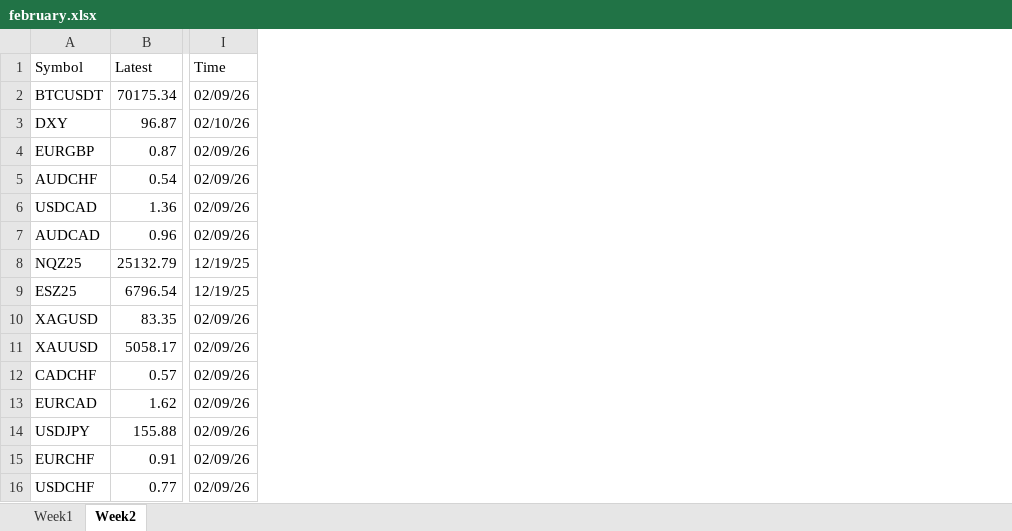
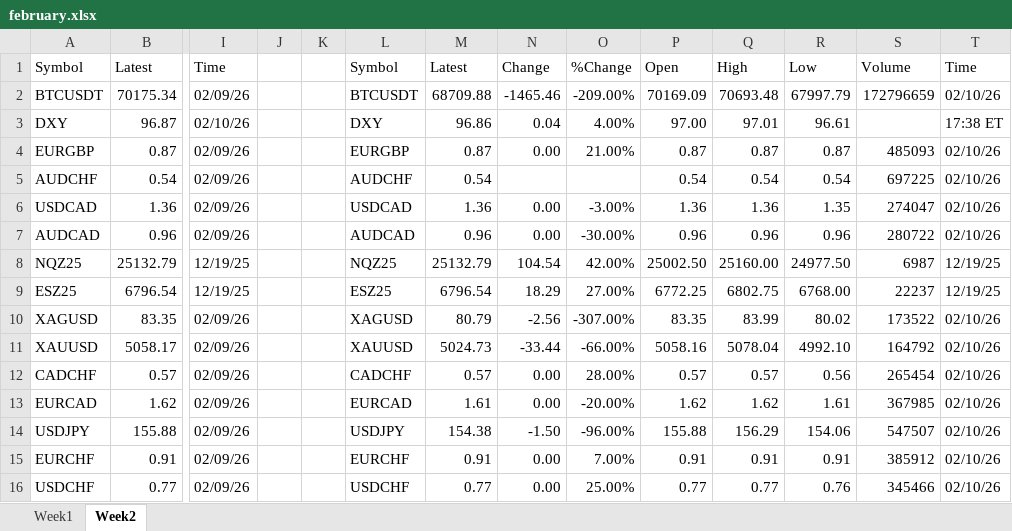
Before and after one commit to bettkipkemoi/daily_futures-scraping, an Excel workbook: outputs/february.xlsx, sheet Week2, drawn as a sheet; only a part is shown, gaps mark what is left out; values as stored, in another font and other column widths than the file's, no borders; the diff names each change by its address in the sheet, - before the commit and + after, or states it on an @@ line.

Commit message:
updated Wednesday data

```diff
--- a/outputs/february.xlsx (sheet Week2)
+++ b/outputs/february.xlsx (sheet Week2)
+column J, empty
+column K, empty
+column L, rows 1-16: Symbol | BTCUSDT | DXY | EURGBP | AUDCHF | USDCAD | AUDCAD | NQZ25 | ESZ25 | XAGUSD | XAUUSD | CADCHF | EURCAD | USDJPY | EURCHF | USDCHF
+column M, rows 1-16: Latest | 68709.88 | 96.86 | 0.87 | 0.54 | 1.36 | 0.96 | 25132.79 | 6796.54 | 80.79 | 5024.73 | 0.57 | 1.61 | 154.38 | 0.91 | 0.77
+column N, rows 1-16: Change | -1465.46 | 0.04 | 0.00 |  | 0.00 | 0.00 | 104.54 | 18.29 | -2.56 | -33.44 | 0.00 | 0.00 | -1.50 | 0.00 | 0.00
+column O, rows 1-16: %Change | -209.00% | 4.00% | 21.00% |  | -3.00% | -30.00% | 42.00% | 27.00% | -307.00% | -66.00% | 28.00% | -20.00% | -96.00% | 7.00% | 25.00%
+column P, rows 1-16: Open | 70169.09 | 97.00 | 0.87 | 0.54 | 1.36 | 0.96 | 25002.50 | 6772.25 | 83.35 | 5058.16 | 0.57 | 1.62 | 155.88 | 0.91 | 0.77
+column Q, rows 1-16: High | 70693.48 | 97.01 | 0.87 | 0.54 | 1.36 | 0.96 | 25160.00 | 6802.75 | 83.99 | 5078.04 | 0.57 | 1.62 | 156.29 | 0.91 | 0.77
+column R, rows 1-16: Low | 67997.79 | 96.61 | 0.87 | 0.54 | 1.35 | 0.96 | 24977.50 | 6768.00 | 80.02 | 4992.10 | 0.56 | 1.61 | 154.06 | 0.91 | 0.76
+column S, rows 1-16: Volume | 172796659 |  | 485093 | 697225 | 274047 | 280722 | 6987 | 22237 | 173522 | 164792 | 265454 | 367985 | 547507 | 385912 | 345466
+column T, rows 1-16: Time | 02/10/26 | 17:38 ET | 02/10/26 | 02/10/26 | 02/10/26 | 02/10/26 | 12/19/25 | 12/19/25 | 02/10/26 | 02/10/26 | 02/10/26 | 02/10/26 | 02/10/26 | 02/10/26 | 02/10/26
```
Also changed, not shown: outputs/december.xlsx, outputs/january.xlsx, 2 other files.
